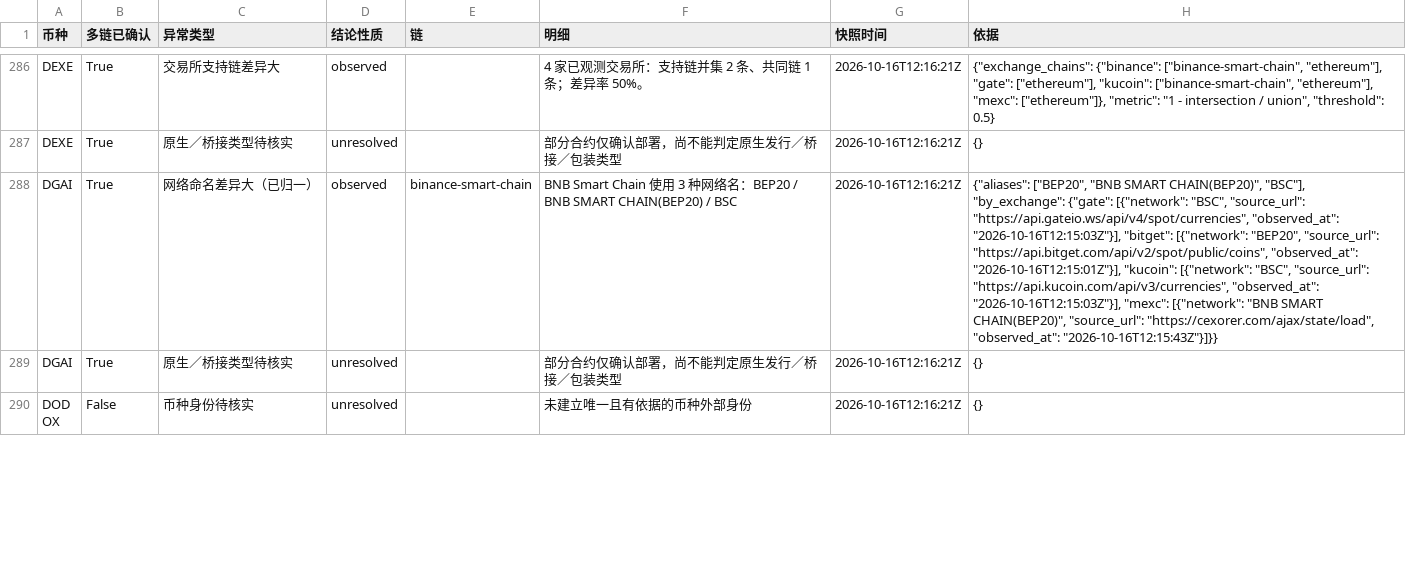
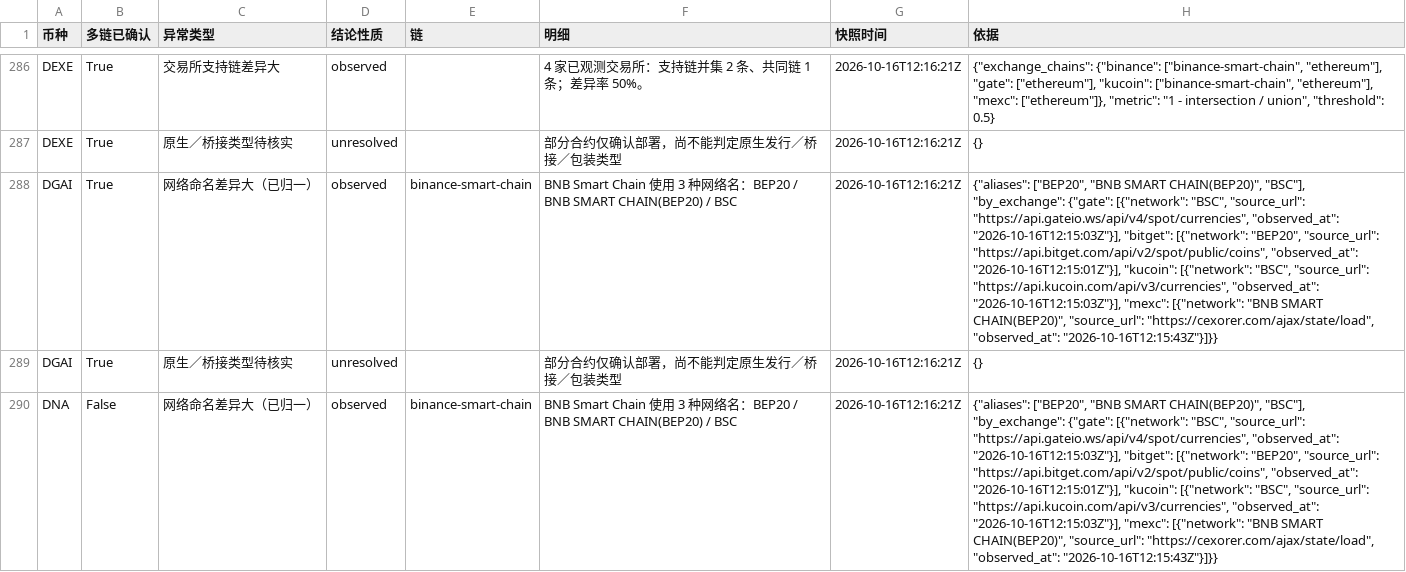
Before and after one commit to mizunoeth-me/tfund_risk_score_dashborad, a CSV file: data/asset_data_gaps.csv, drawn as a sheet; only a part is shown, gaps mark what is left out; the shorter side is filled out with more unchanged rows; the diff covers the shown part only; the diff names each change by its address in the sheet, - before the commit and + after, or states it on an @@ line.

```diff
--- a/data/asset_data_gaps.csv
+++ b/data/asset_data_gaps.csv
+row 290: DNA | False | 网络命名差异大（已归一） | observed | binance-smart-chain | BNB Smart Chain 使用 3 种网络名：BEP20 / BNB SMART CHAIN(BEP20) / BSC | 2026-10-16T12:16:21Z | {"aliases": ["BEP20", "BNB SMART CHAIN(BEP20)", "BSC"], "by_exchange": {"gate": [{"network": "BSC", "source_url": "https://api.gateio.ws/api/v4/spot/currencies", "observed_at": "2026-10-16T12:15:03Z"}], "bitget": [{"network": "BEP20", "source_url": "https://api.bitget.com/api/v2/spot/public/coins", "observed_at": "2026-10-16T12:15:01Z"}], "kucoin": [{"network": "BSC", "source_url": "https://api.kucoin.com/api/v3/currencies", "observed_at": "2026-10-16T12:15:03Z"}], "mexc": [{"network": "BNB SMART CHAIN(BEP20)", "source_url": "https://cexorer.com/ajax/state/load", "observed_at": "2026-10-16T12:15:43Z"}]}}
```
Also changed, not shown: 3 added rows and 2 removed rows elsewhere in this file, data/multichain_anomalies.csv, data/multichain_summary.csv, 7 other files.
